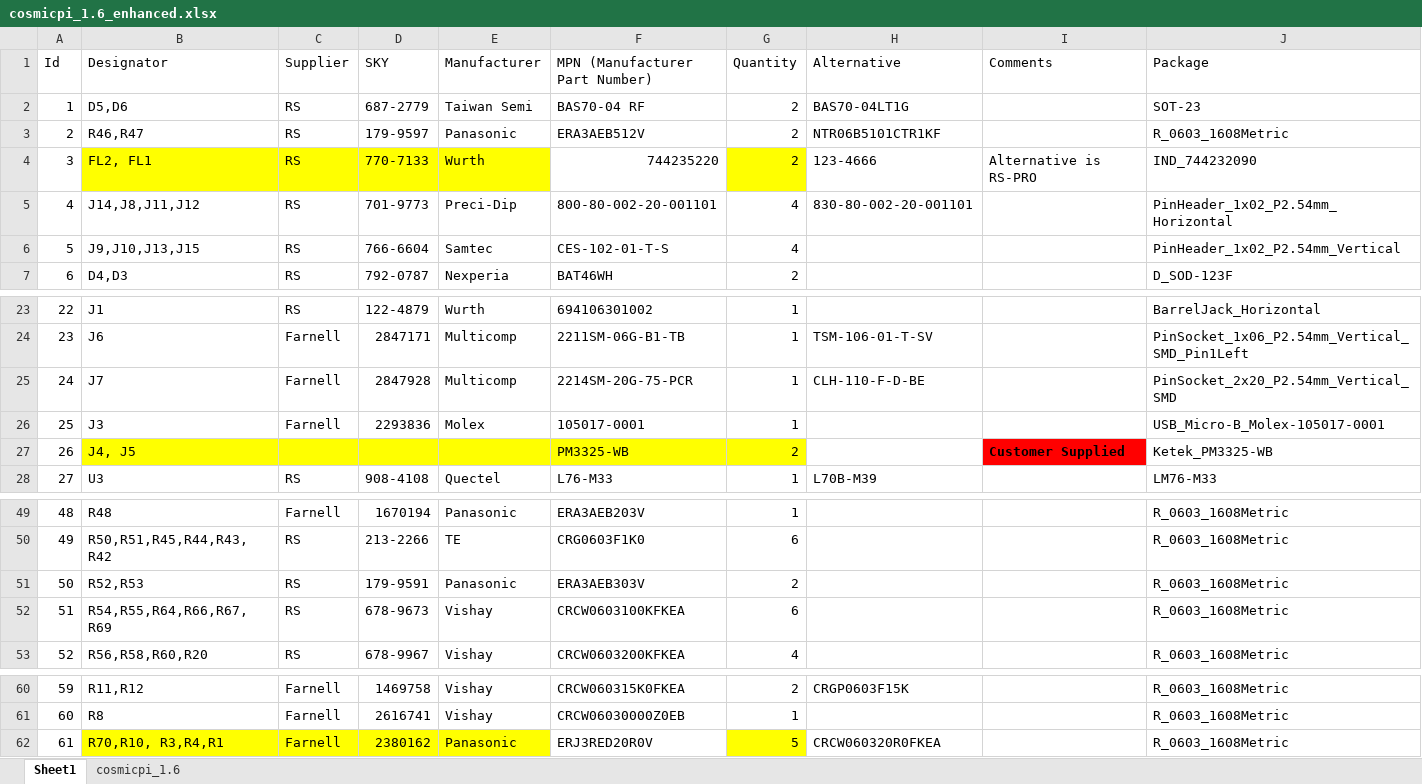
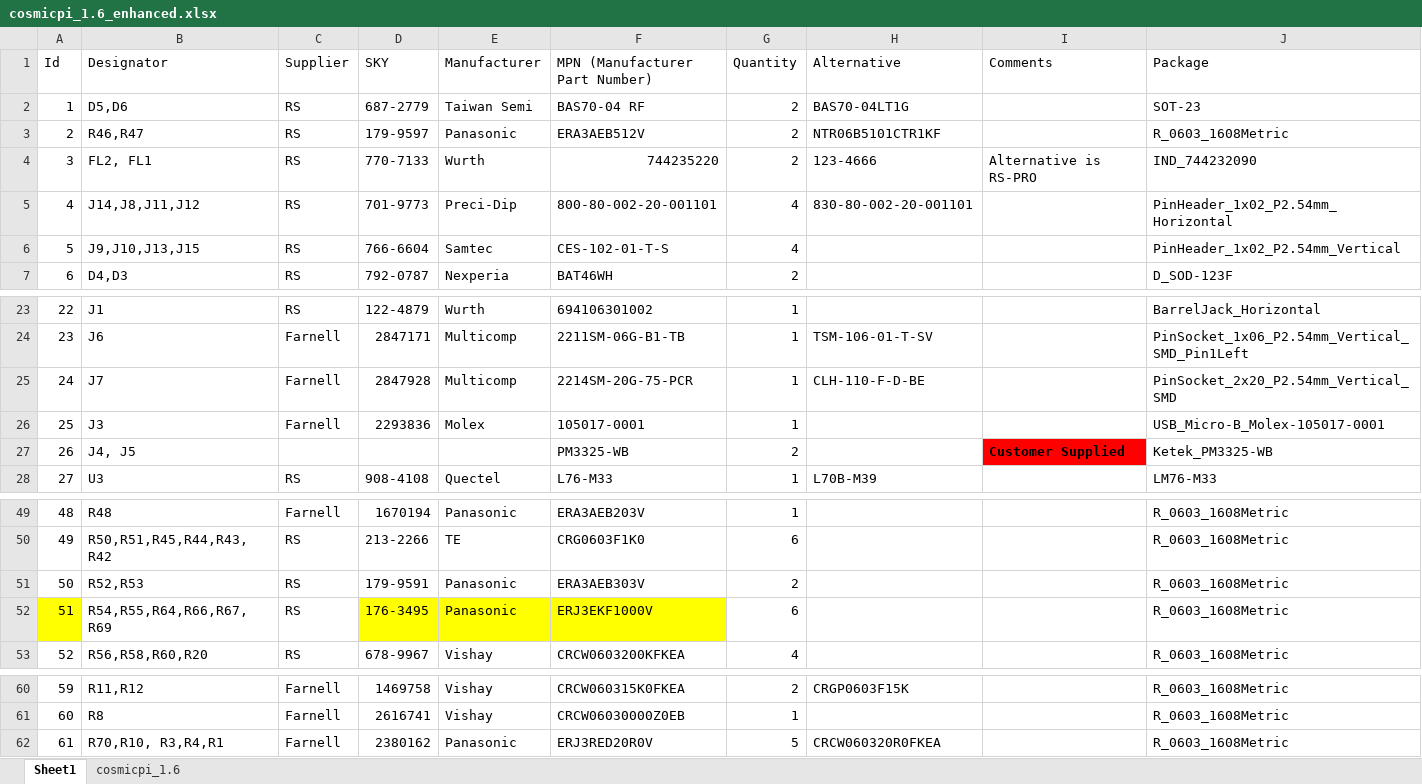
Before and after one commit to cosmic-pi-deprecated/CosmicPiV1.6PCB, an Excel workbook: cosmicpi_1.6_enhanced.xlsx, sheet Sheet1, drawn as a sheet; only a part is shown, gaps mark what is left out; values as stored, in another font and other column widths than the file's, no borders; the diff names each change by its address in the sheet, - before the commit and + after, or states it on an @@ line.

Commit message:
BOM error in line 51 corrected.

```diff
--- a/cosmicpi_1.6_enhanced.xlsx (sheet Sheet1)
+++ b/cosmicpi_1.6_enhanced.xlsx (sheet Sheet1)
-B4:E4 fill: #FFFF00
+B4:E4 fill: none
-G4 fill: #FFFF00
+G4 fill: none
-B27:G27 fill: #FFFF00
+B27:G27 fill: none
-A52 fill: none
+A52 fill: #FFFF00
-D52 (SKY): 678-9673
+D52 (SKY): 176-3495
-D52:F52 fill: none
+D52:F52 fill: #FFFF00
-E52 (Manufacturer): Vishay
+E52 (Manufacturer): Panasonic
-F52 (MPN (Manufacturer Part Number)): CRCW0603100KFKEA
+F52 (MPN (Manufacturer Part Number)): ERJ3EKF1000V
-B62:E62 fill: #FFFF00
+B62:E62 fill: none
-G62 fill: #FFFF00
+G62 fill: none
```
